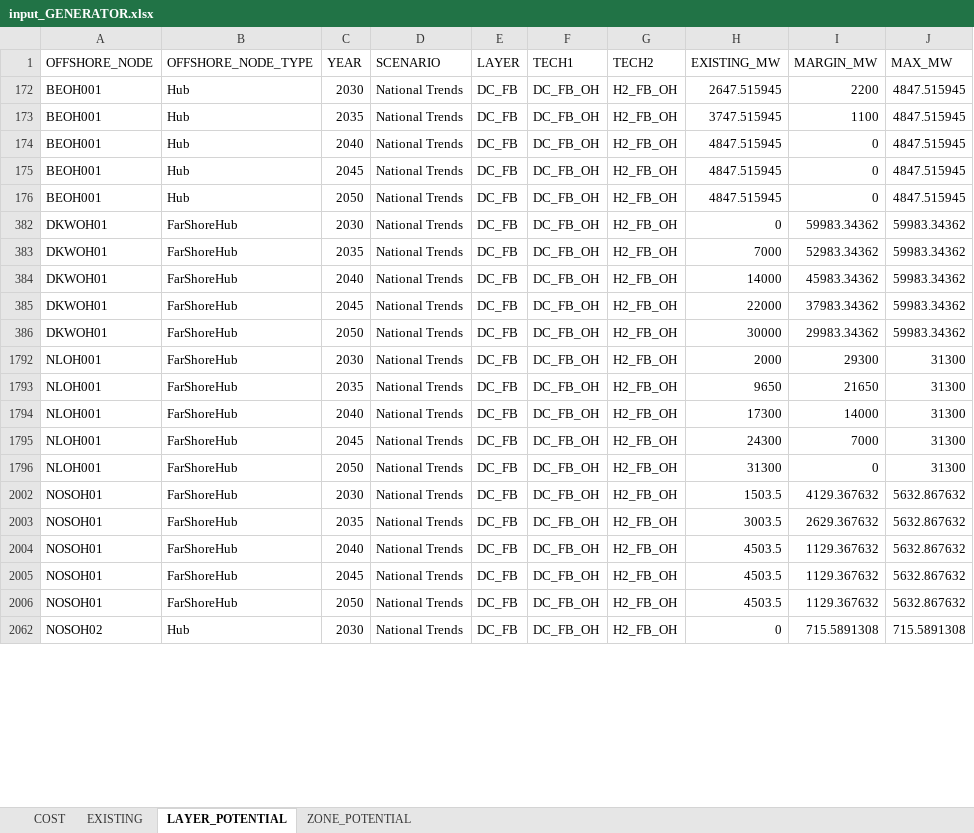
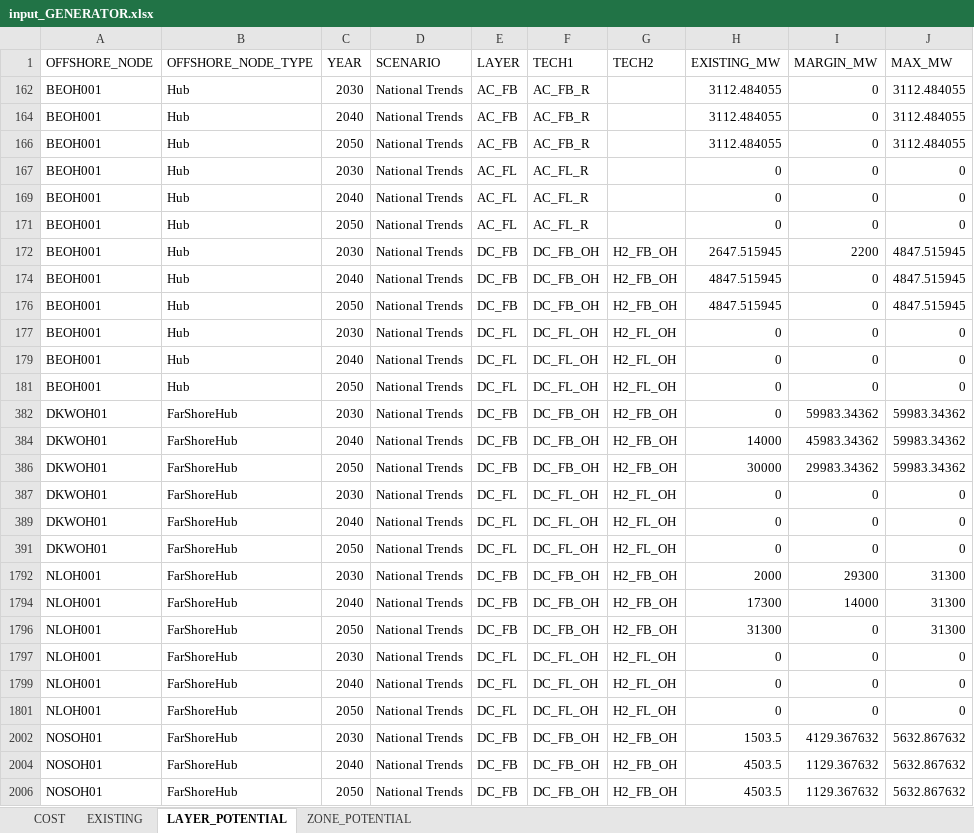
Before and after one commit to nnhjy/VintageDemo, an Excel workbook: Data/input_GENERATOR.xlsx, sheet LAYER_POTENTIAL, drawn as a sheet; only a part is shown; the shorter side is filled out with more unchanged rows; values as stored, in another font and other column widths than the file's, no borders; removed rows and columns are numbered as before the commit, all else as after; the diff covers the shown part only; the diff names each change by its address in the sheet, - before the commit and + after, or states it on an @@ line.

Commit message:
update data file

```diff
--- a/Data/input_GENERATOR.xlsx (sheet LAYER_POTENTIAL)
+++ b/Data/input_GENERATOR.xlsx (sheet LAYER_POTENTIAL)
@@ row 162 unhidden: BEOH001 | Hub | 2030 | National Trends | AC_FB | AC_FB_R |  | 3112.484055 | 0 | 3112.484055 @@
@@ row 164 unhidden: BEOH001 | Hub | 2040 | National Trends | AC_FB | AC_FB_R |  | 3112.484055 | 0 | 3112.484055 @@
@@ row 166 unhidden: BEOH001 | Hub | 2050 | National Trends | AC_FB | AC_FB_R |  | 3112.484055 | 0 | 3112.484055 @@
@@ row 167 unhidden: BEOH001 | Hub | 2030 | National Trends | AC_FL | AC_FL_R |  | 0 | 0 | 0 @@
@@ row 169 unhidden: BEOH001 | Hub | 2040 | National Trends | AC_FL | AC_FL_R |  | 0 | 0 | 0 @@
@@ row 171 unhidden: BEOH001 | Hub | 2050 | National Trends | AC_FL | AC_FL_R |  | 0 | 0 | 0 @@
@@ row 173 hidden: BEOH001 | Hub | 2035 | National Trends | DC_FB | DC_FB_OH | H2_FB_OH | 3747.515945 | 1100 | 4847.515945 @@
@@ row 175 hidden: BEOH001 | Hub | 2045 | National Trends | DC_FB | DC_FB_OH | H2_FB_OH | 4847.515945 | 0 | 4847.515945 @@
@@ row 177 unhidden: BEOH001 | Hub | 2030 | National Trends | DC_FL | DC_FL_OH | H2_FL_OH | 0 | 0 | 0 @@
@@ row 179 unhidden: BEOH001 | Hub | 2040 | National Trends | DC_FL | DC_FL_OH | H2_FL_OH | 0 | 0 | 0 @@
@@ row 181 unhidden: BEOH001 | Hub | 2050 | National Trends | DC_FL | DC_FL_OH | H2_FL_OH | 0 | 0 | 0 @@
@@ row 383 hidden: DKWOH01 | FarShoreHub | 2035 | National Trends | DC_FB | DC_FB_OH | H2_FB_OH | 7000 | 52983.34362 | 59983.34362 @@
@@ row 385 hidden: DKWOH01 | FarShoreHub | 2045 | National Trends | DC_FB | DC_FB_OH | H2_FB_OH | 22000 | 37983.34362 | 59983.34362 @@
@@ row 387 unhidden: DKWOH01 | FarShoreHub | 2030 | National Trends | DC_FL | DC_FL_OH | H2_FL_OH | 0 | 0 | 0 @@
@@ row 389 unhidden: DKWOH01 | FarShoreHub | 2040 | National Trends | DC_FL | DC_FL_OH | H2_FL_OH | 0 | 0 | 0 @@
@@ row 391 unhidden: DKWOH01 | FarShoreHub | 2050 | National Trends | DC_FL | DC_FL_OH | H2_FL_OH | 0 | 0 | 0 @@
@@ row 1793 hidden: NLOH001 | FarShoreHub | 2035 | National Trends | DC_FB | DC_FB_OH | H2_FB_OH | 9650 | 21650 | 31300 @@
@@ row 1795 hidden: NLOH001 | FarShoreHub | 2045 | National Trends | DC_FB | DC_FB_OH | H2_FB_OH | 24300 | 7000 | 31300 @@
@@ row 1797 unhidden: NLOH001 | FarShoreHub | 2030 | National Trends | DC_FL | DC_FL_OH | H2_FL_OH | 0 | 0 | 0 @@
@@ row 1799 unhidden: NLOH001 | FarShoreHub | 2040 | National Trends | DC_FL | DC_FL_OH | H2_FL_OH | 0 | 0 | 0 @@
@@ row 1801 unhidden: NLOH001 | FarShoreHub | 2050 | National Trends | DC_FL | DC_FL_OH | H2_FL_OH | 0 | 0 | 0 @@
@@ row 2003 hidden: NOSOH01 | FarShoreHub | 2035 | National Trends | DC_FB | DC_FB_OH | H2_FB_OH | 3003.5 | 2629.367632 | 5632.867632 @@
@@ row 2005 hidden: NOSOH01 | FarShoreHub | 2045 | National Trends | DC_FB | DC_FB_OH | H2_FB_OH | 4503.5 | 1129.367632 | 5632.867632 @@
```
Also changed, not shown: 51 hidden or unhidden rows elsewhere in this sheet, sheet ZONE_POTENTIAL, sheet COST, sheet EXISTING, Data/input_GRID.xlsx.
